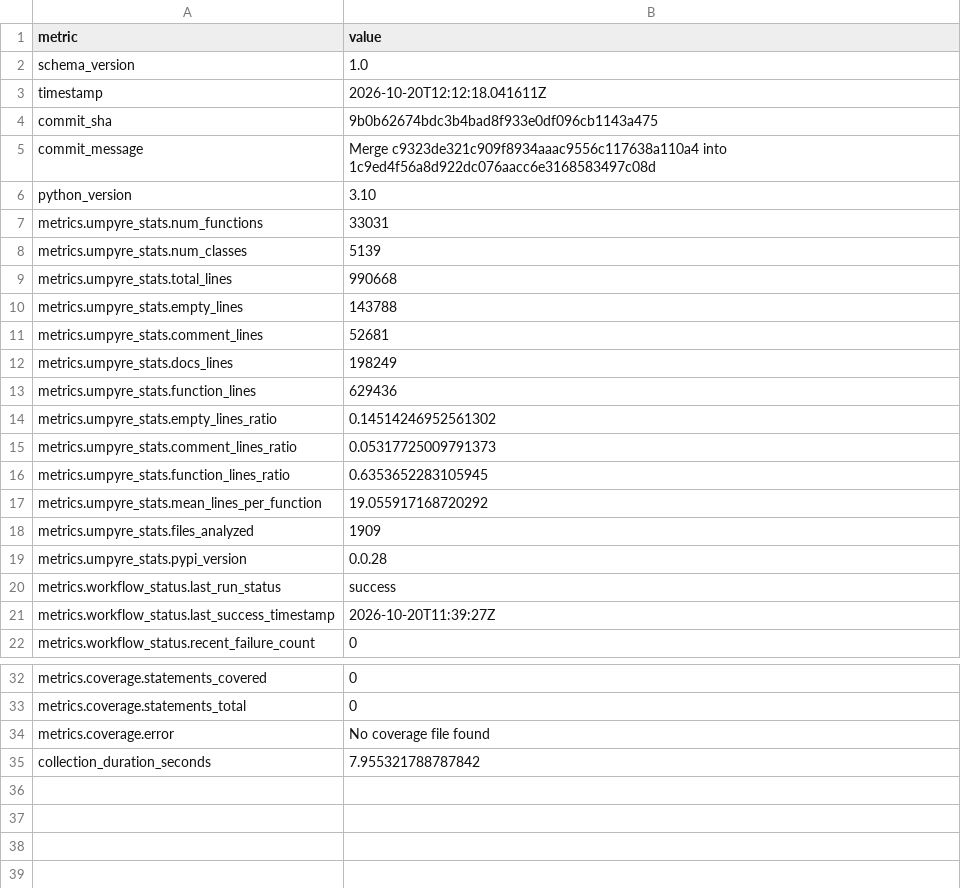
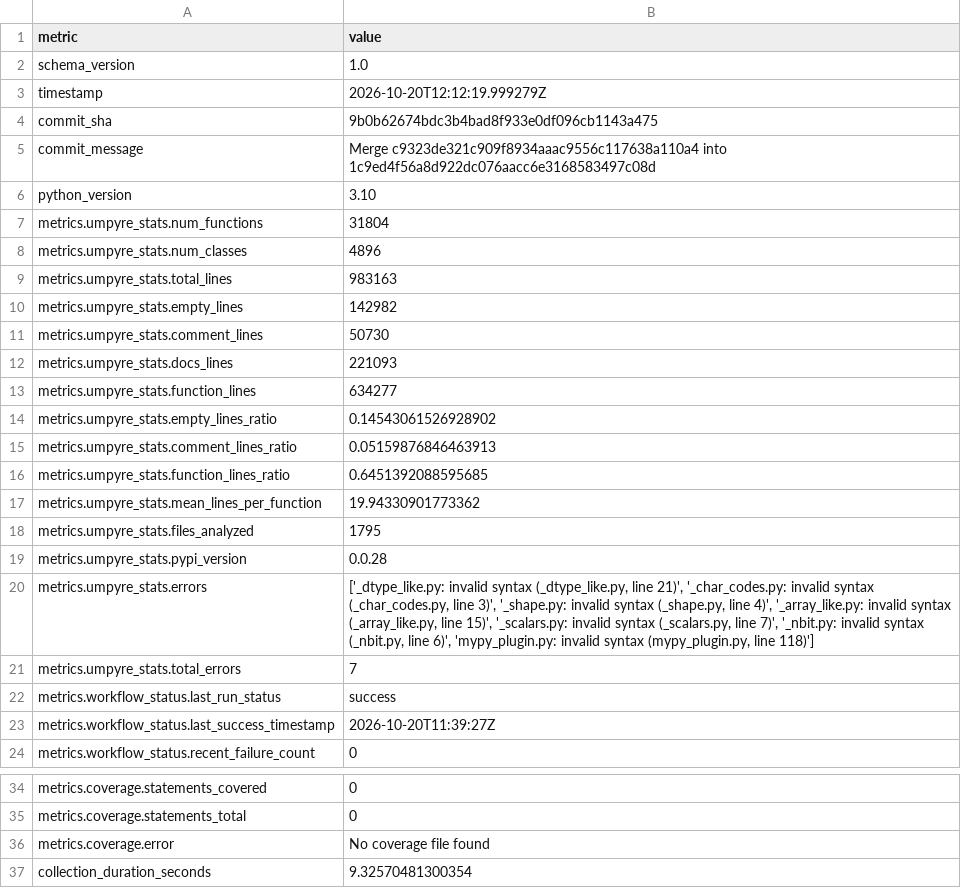
Before and after one commit to thorwhalen/sung, a CSV file: metrics.csv, drawn as a sheet; only a part is shown, gaps mark what is left out.

Commit message:
Update metrics for 9b0b626

```diff
--- a/metrics.csv
+++ b/metrics.csv
@@ -2,3 +2,3 @@ metric,value
 schema_version,1.0
-timestamp,2026-10-20T12:12:18.041611Z
+timestamp,2026-10-20T12:12:19.999279Z
 commit_sha,9b0b62674bdc3b4bad8f933e0df096cb1143a475
@@ -6,15 +6,17 @@ commit_message,Merge c9323de321c909f8934aaac9556c117638a110a4 into 1c9ed4f56a8d9
 python_version,3.10
-metrics.umpyre_stats.num_functions,33031
-metrics.umpyre_stats.num_classes,5139
-metrics.umpyre_stats.total_lines,990668
-metrics.umpyre_stats.empty_lines,143788
-metrics.umpyre_stats.comment_lines,52681
-metrics.umpyre_stats.docs_lines,198249
-metrics.umpyre_stats.function_lines,629436
-metrics.umpyre_stats.empty_lines_ratio,0.14514246952561302
-metrics.umpyre_stats.comment_lines_ratio,0.05317725009791373
-metrics.umpyre_stats.function_lines_ratio,0.6353652283105945
-metrics.umpyre_stats.mean_lines_per_function,19.055917168720292
-metrics.umpyre_stats.files_analyzed,1909
+metrics.umpyre_stats.num_functions,31804
+metrics.umpyre_stats.num_classes,4896
+metrics.umpyre_stats.total_lines,983163
+metrics.umpyre_stats.empty_lines,142982
+metrics.umpyre_stats.comment_lines,50730
+metrics.umpyre_stats.docs_lines,221093
+metrics.umpyre_stats.function_lines,634277
+metrics.umpyre_stats.empty_lines_ratio,0.14543061526928902
+metrics.umpyre_stats.comment_lines_ratio,0.05159876846463913
+metrics.umpyre_stats.function_lines_ratio,0.6451392088595685
+metrics.umpyre_stats.mean_lines_per_function,19.94330901773362
+metrics.umpyre_stats.files_analyzed,1795
 metrics.umpyre_stats.pypi_version,0.0.28
+metrics.umpyre_stats.errors,"['_dtype_like.py: invalid syntax (_dtype_like.py, line 21)', '_char_codes.py: invalid syntax (_char_codes.py, line 3)', '_shape.py: invalid syntax (_shape.py, line 4)', '_array_like.py: invalid syntax (_array_like.py, line 15)', '_scalars.py: invalid syntax (_scalars.py, line 7)', '_nbit.py: invalid syntax (_nbit.py, line 6)', 'mypy_plugin.py: invalid syntax (mypy_plugin.py, line 118)']"
+metrics.umpyre_stats.total_errors,7
 metrics.workflow_status.last_run_status,success
@@ -35,2 +37,2 @@ metrics.coverage.statements_total,0
 metrics.coverage.error,No coverage file found
-collection_duration_seconds,7.955321788787842
+collection_duration_seconds,9.32570481300354
```
Also changed, not shown: 2 other files.
